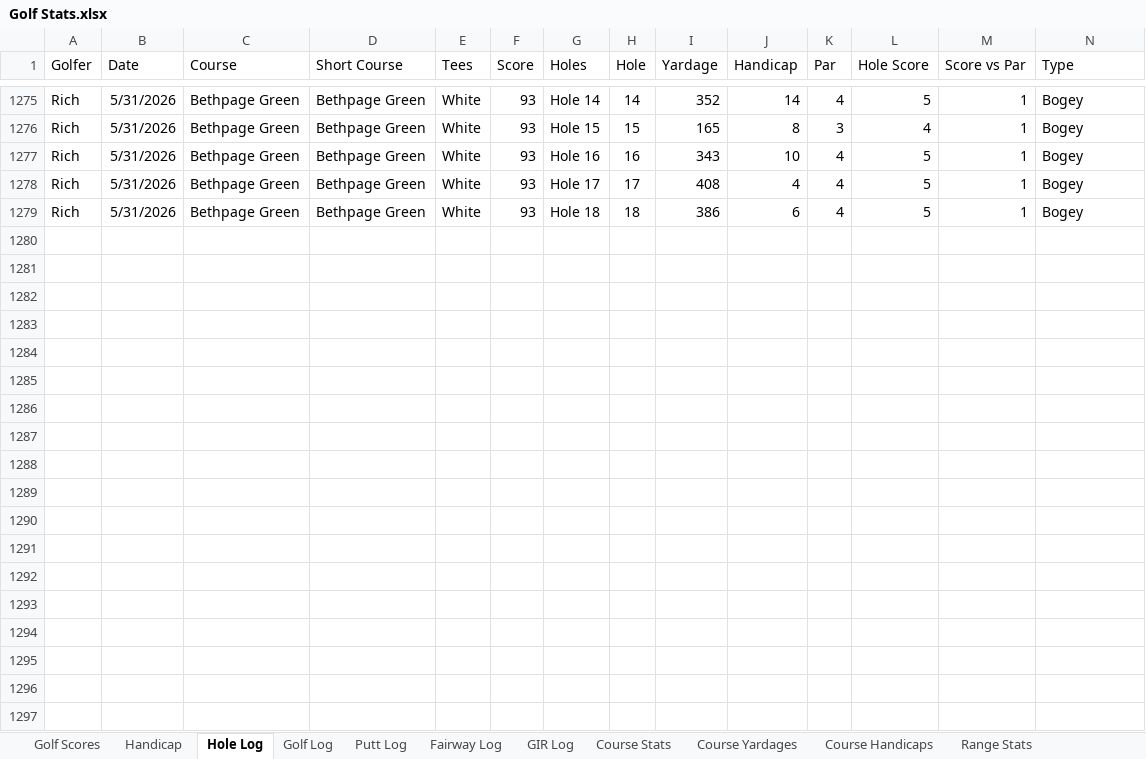
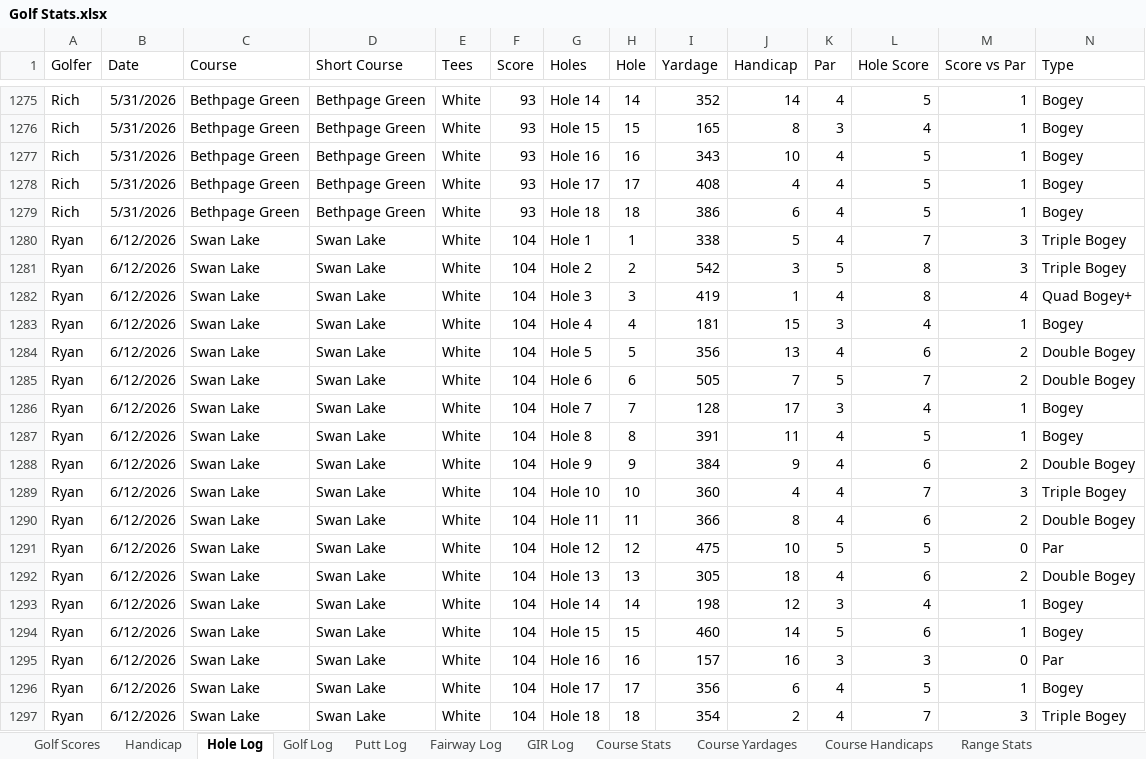
Before and after one commit to TylerGrossi/Golf-Stats, an Excel workbook: Golf Stats.xlsx, sheet Hole Log, drawn as a sheet; only a part is shown, gaps mark what is left out; values as stored, in another font and other column widths than the file's, no borders; rows hold the shown columns only; the diff names each change by its address in the sheet, - before the commit and + after, or states it on an @@ line.

```diff
--- a/Golf Stats.xlsx (sheet Hole Log)
+++ b/Golf Stats.xlsx (sheet Hole Log)
+row 1280: Ryan | 6/12/2026 | Swan Lake | Swan Lake | White | 104 | Hole 1 | 1 | 338 | 5 | 4 | 7 | 3 | Triple Bogey
+row 1281: Ryan | 6/12/2026 | Swan Lake | Swan Lake | White | 104 | Hole 2 | 2 | 542 | 3 | 5 | 8 | 3 | Triple Bogey
+row 1282: Ryan | 6/12/2026 | Swan Lake | Swan Lake | White | 104 | Hole 3 | 3 | 419 | 1 | 4 | 8 | 4 | Quad Bogey+
+row 1283: Ryan | 6/12/2026 | Swan Lake | Swan Lake | White | 104 | Hole 4 | 4 | 181 | 15 | 3 | 4 | 1 | Bogey
+row 1284: Ryan | 6/12/2026 | Swan Lake | Swan Lake | White | 104 | Hole 5 | 5 | 356 | 13 | 4 | 6 | 2 | Double Bogey
+row 1285: Ryan | 6/12/2026 | Swan Lake | Swan Lake | White | 104 | Hole 6 | 6 | 505 | 7 | 5 | 7 | 2 | Double Bogey
+row 1286: Ryan | 6/12/2026 | Swan Lake | Swan Lake | White | 104 | Hole 7 | 7 | 128 | 17 | 3 | 4 | 1 | Bogey
+row 1287: Ryan | 6/12/2026 | Swan Lake | Swan Lake | White | 104 | Hole 8 | 8 | 391 | 11 | 4 | 5 | 1 | Bogey
+row 1288: Ryan | 6/12/2026 | Swan Lake | Swan Lake | White | 104 | Hole 9 | 9 | 384 | 9 | 4 | 6 | 2 | Double Bogey
+row 1289: Ryan | 6/12/2026 | Swan Lake | Swan Lake | White | 104 | Hole 10 | 10 | 360 | 4 | 4 | 7 | 3 | Triple Bogey
+row 1290: Ryan | 6/12/2026 | Swan Lake | Swan Lake | White | 104 | Hole 11 | 11 | 366 | 8 | 4 | 6 | 2 | Double Bogey
+row 1291: Ryan | 6/12/2026 | Swan Lake | Swan Lake | White | 104 | Hole 12 | 12 | 475 | 10 | 5 | 5 | 0 | Par
+row 1292: Ryan | 6/12/2026 | Swan Lake | Swan Lake | White | 104 | Hole 13 | 13 | 305 | 18 | 4 | 6 | 2 | Double Bogey
+row 1293: Ryan | 6/12/2026 | Swan Lake | Swan Lake | White | 104 | Hole 14 | 14 | 198 | 12 | 3 | 4 | 1 | Bogey
+row 1294: Ryan | 6/12/2026 | Swan Lake | Swan Lake | White | 104 | Hole 15 | 15 | 460 | 14 | 5 | 6 | 1 | Bogey
+row 1295: Ryan | 6/12/2026 | Swan Lake | Swan Lake | White | 104 | Hole 16 | 16 | 157 | 16 | 3 | 3 | 0 | Par
+row 1296: Ryan | 6/12/2026 | Swan Lake | Swan Lake | White | 104 | Hole 17 | 17 | 356 | 6 | 4 | 5 | 1 | Bogey
+row 1297: Ryan | 6/12/2026 | Swan Lake | Swan Lake | White | 104 | Hole 18 | 18 | 354 | 2 | 4 | 7 | 3 | Triple Bogey
```
Also changed, not shown: sheet Putt Log, sheet Golf Log, sheet Course Stats, sheet GIR Log, sheet Course Handicaps, sheet Course Yardages, 3 more sheets, Golf Stats Multiple Users.xlsx, clustered_rounds.xlsx, 7 other files.
